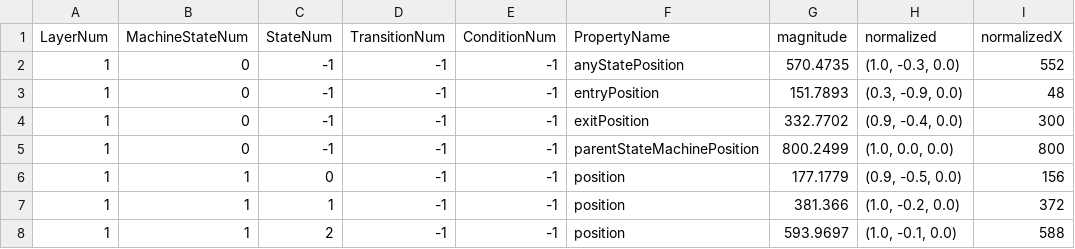
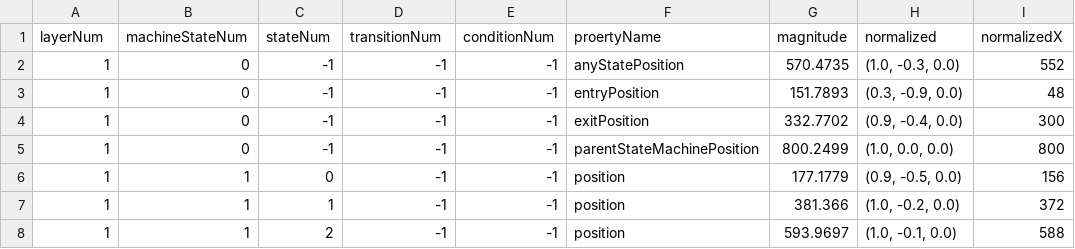
Before and after one commit to muzudho/KifuwarabeFighter2, a CSV file: KifuwarabeFighter2/_log_(Anicon@StellaQL)positions.csv, drawn as a sheet; only a part is shown; the diff names each change by its address in the sheet, - before the commit and + after, or states it on an @@ line.

```diff
--- a/KifuwarabeFighter2/_log_(Anicon@StellaQL)positions.csv
+++ b/KifuwarabeFighter2/_log_(Anicon@StellaQL)positions.csv
-A1: LayerNum
+A1: layerNum
-B1: MachineStateNum
+B1: machineStateNum
-C1: StateNum
+C1: stateNum
-D1: TransitionNum
+D1: transitionNum
-E1: ConditionNum
+E1: conditionNum
-F1: PropertyName
+F1: proertyName
```
Also changed, not shown: KifuwarabeFighter2/_log_(Anicon@StellaQL)stateMachines.csv, KifuwarabeFighter2/_log_(Anicon@StellaQL)states.csv, 34 other files.
